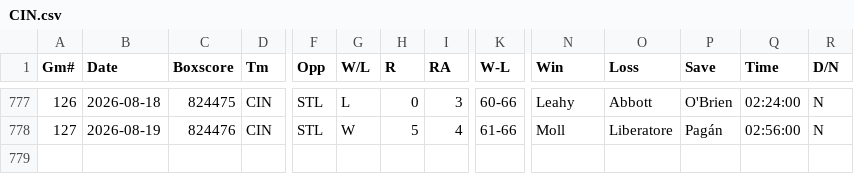
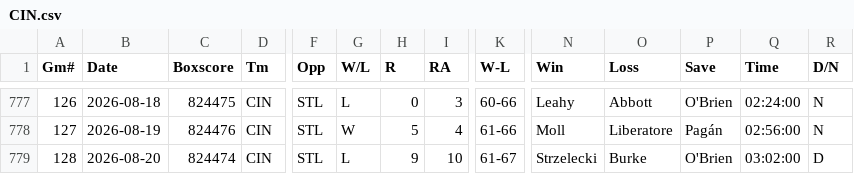
Before and after one commit to ironmanics/mlb-data, a CSV file: data/gamelogs/CIN.csv, drawn as a sheet; only a part is shown, gaps mark what is left out; rows hold the shown columns only; the diff names each change by its address in the sheet, - before the commit and + after, or states it on an @@ line.

Commit message:
Add 1 game(s) for CIN — 2026-08-21

```diff
--- a/data/gamelogs/CIN.csv
+++ b/data/gamelogs/CIN.csv
+row 779: 128 | 2026-08-20 | 824474 | CIN | STL | L | 9 | 10 | 61-67 | Strzelecki | Burke | O'Brien | 03:02:00 | D
```
